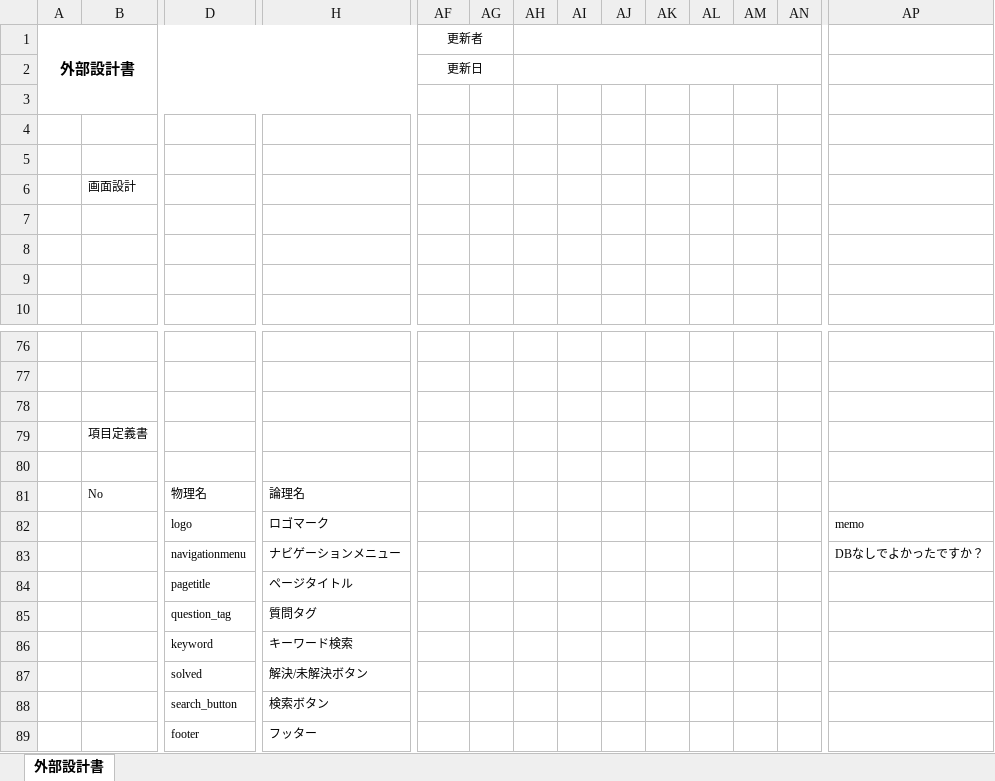
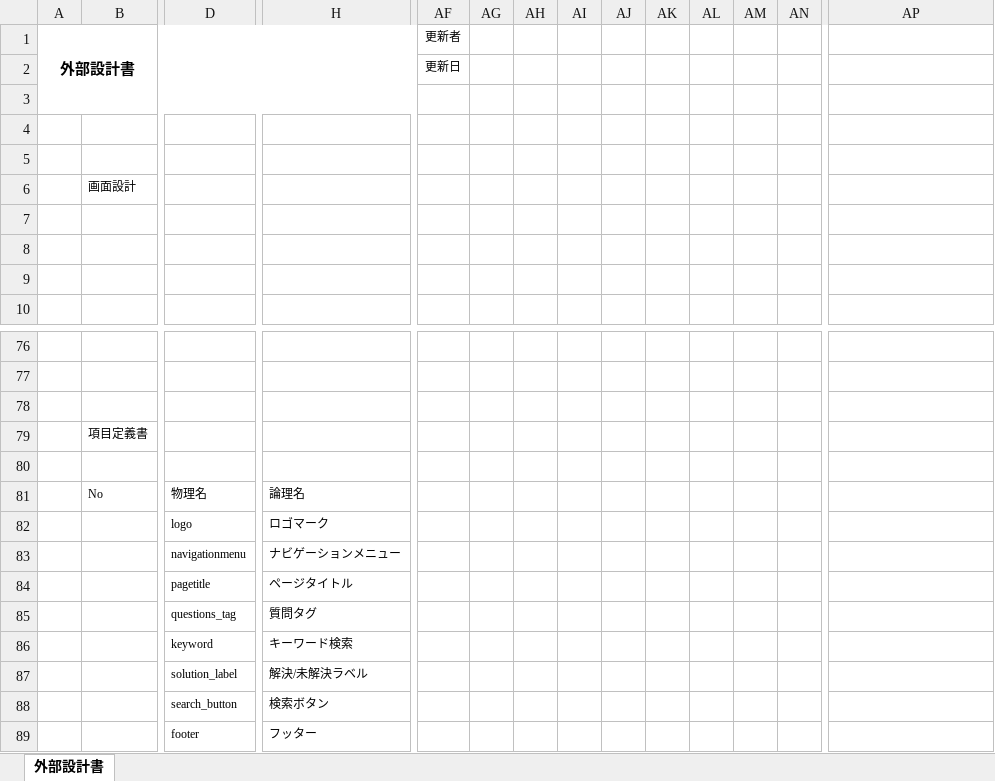
Before and after one commit to DOJO-2021/D-4, an Excel workbook: 外部設計関連/外部設計書_トップページ.xlsx, sheet 外部設計書, drawn as a sheet; only a part is shown, gaps mark what is left out; values as stored, in another font and other column widths than the file's, no borders; charts and pictures not drawn; the diff covers the shown part only; the diff names each change by its address in the sheet, - before the commit and + after, or states it on an @@ line.

```diff
--- a/外部設計関連/外部設計書_トップページ.xlsx (sheet 外部設計書)
+++ b/外部設計関連/外部設計書_トップページ.xlsx (sheet 外部設計書)
-AF1:AG1 merged
-AH1:AN1 merged
-AF2:AG2 merged
-AH2:AN2 merged
-AP82: memo
+AP82: (empty)
-AP83: DBなしでよかったですか？
+AP83: (empty)
-D85: question_tag
+D85: questions_tag
-D87: solved
+D87: solution_label
-H87: 解決/未解決ボタン
+H87: 解決/未解決ラベル
```
Also changed, not shown: merged cells elsewhere in this sheet, 外部設計関連/外部設計書_ユーザー登録.xlsx, 外部設計関連/外部設計書_ログイン.xlsx, 2 other files.
